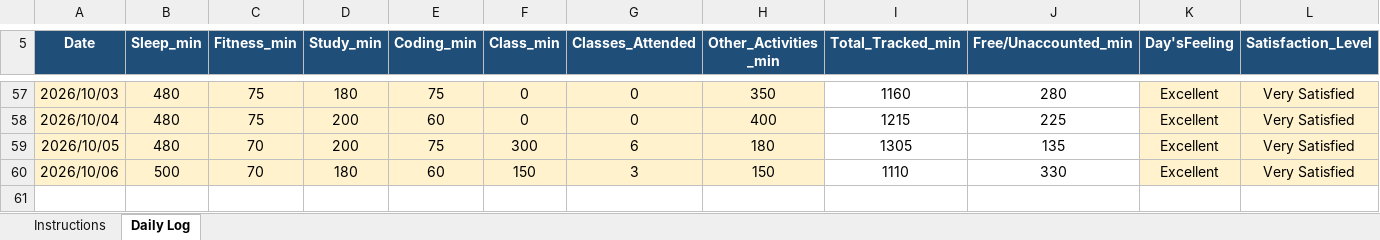
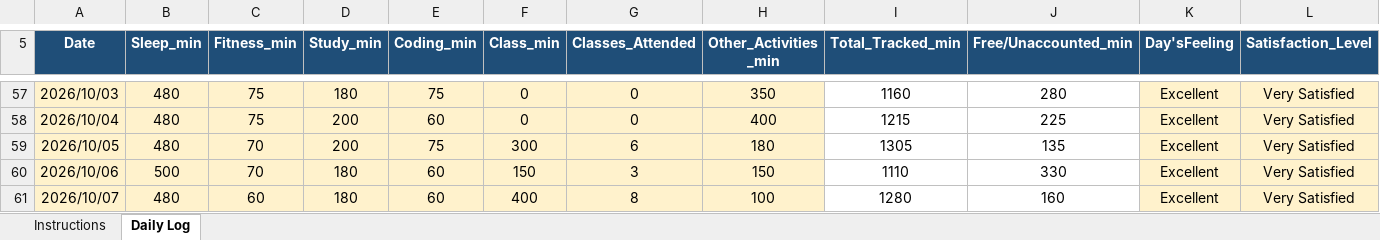
Before and after one commit to Manis-ux/CAP776, an Excel workbook: 12627223.xlsx, sheet Daily Log, drawn as a sheet; only a part is shown, gaps mark what is left out; values as stored, in another font and other column widths than the file's, no borders; conditional formats not drawn; rows hold the shown columns only; the diff names each change by its address in the sheet, - before the commit and + after, or states it on an @@ line.

Commit message:
daily update

```diff
--- a/12627223.xlsx (sheet Daily Log)
+++ b/12627223.xlsx (sheet Daily Log)
+row 61: 2026/10/07 | 480 | 60 | 180 | 60 | 400 | 8 | 100 | 1280 | 160 | Excellent | Very Satisfied
```
